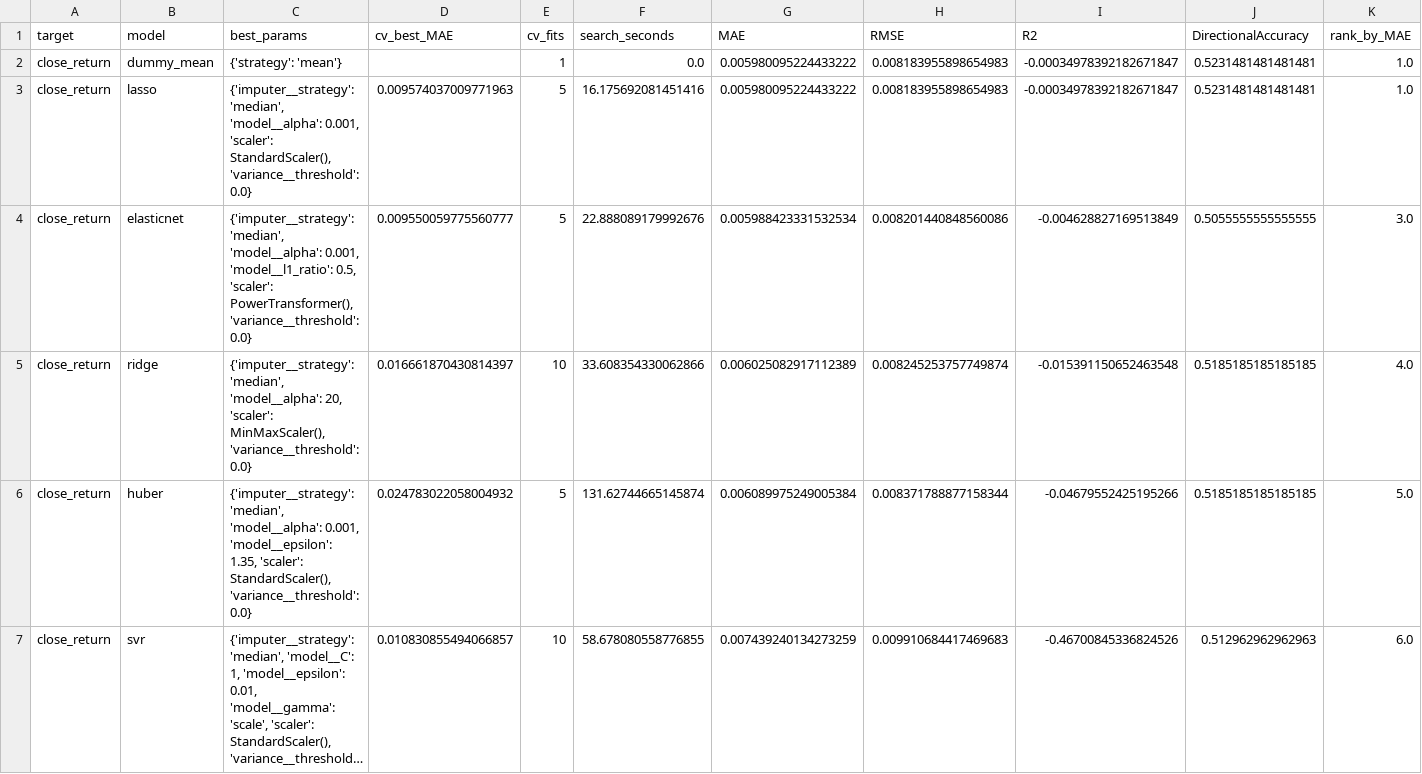
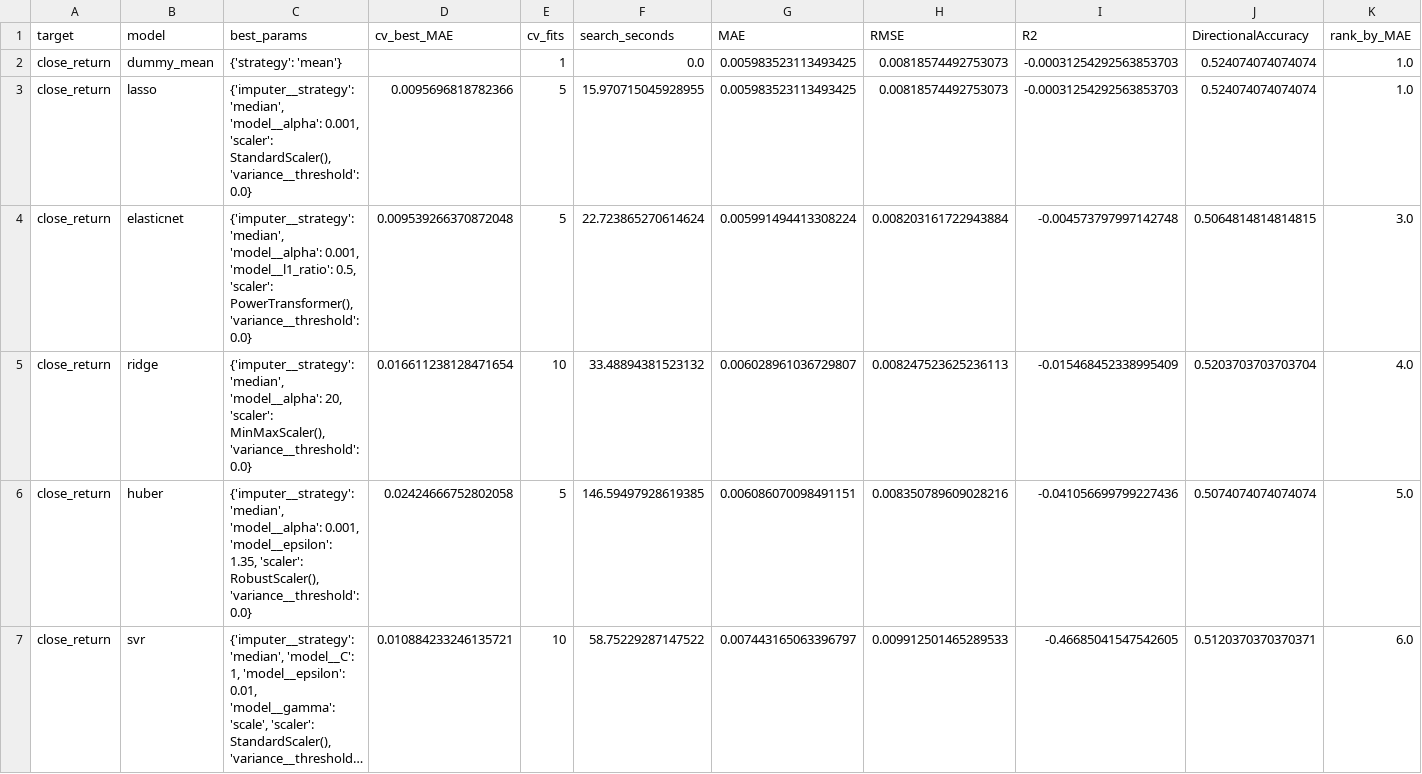
Before and after one commit to Harshithpatali/Sensex_Quant_Lab, a CSV file: artifacts/reports/leaderboard.csv, drawn as a sheet; only a part is shown; long unchanged cells end in …; the diff covers the shown part only; the diff names each change by its address in the sheet, - before the commit and + after, or states it on an @@ line.

```diff
--- a/artifacts/reports/leaderboard.csv
+++ b/artifacts/reports/leaderboard.csv
-G2:G3 (MAE): 0.005980095224433222
+G2:G3 (MAE): 0.005983523113493425
-H2:H3 (RMSE): 0.008183955898654983
+H2:H3 (RMSE): 0.00818574492753073
-I2:I3 (R2): -0.00034978392182671847
+I2:I3 (R2): -0.00031254292563853703
-J2:J3 (DirectionalAccuracy): 0.5231481481481481
+J2:J3 (DirectionalAccuracy): 0.524074074074074
-D3 (cv_best_MAE): 0.009574037009771963
+D3 (cv_best_MAE): 0.0095696818782366
-F3 (search_seconds): 16.175692081451416
+F3 (search_seconds): 15.970715045928955
-D4 (cv_best_MAE): 0.009550059775560777
+D4 (cv_best_MAE): 0.009539266370872048
-F4 (search_seconds): 22.888089179992676
+F4 (search_seconds): 22.723865270614624
-G4 (MAE): 0.005988423331532534
+G4 (MAE): 0.005991494413308224
-H4 (RMSE): 0.008201440848560086
+H4 (RMSE): 0.008203161722943884
-I4 (R2): -0.004628827169513849
+I4 (R2): -0.004573797997142748
-J4 (DirectionalAccuracy): 0.5055555555555555
+J4 (DirectionalAccuracy): 0.5064814814814815
-D5 (cv_best_MAE): 0.016661870430814397
+D5 (cv_best_MAE): 0.016611238128471654
-F5 (search_seconds): 33.608354330062866
+F5 (search_seconds): 33.48894381523132
-G5 (MAE): 0.006025082917112389
+G5 (MAE): 0.006028961036729807
-H5 (RMSE): 0.008245253757749874
+H5 (RMSE): 0.008247523625236113
-I5 (R2): -0.015391150652463548
+I5 (R2): -0.015468452338995409
-J5 (DirectionalAccuracy): 0.5185185185185185
+J5 (DirectionalAccuracy): 0.5203703703703704
-C6 (best_params): …1.35, 'scaler': StandardScaler(), 'variance__threshold': 0.0}
+C6 (best_params): …1.35, 'scaler': RobustScaler(), 'variance__threshold': 0.0}
-D6 (cv_best_MAE): 0.024783022058004932
+D6 (cv_best_MAE): 0.02424666752802058
-F6 (search_seconds): 131.62744665145874
+F6 (search_seconds): 146.59497928619385
-G6 (MAE): 0.006089975249005384
+G6 (MAE): 0.006086070098491151
-H6 (RMSE): 0.008371788877158344
+H6 (RMSE): 0.008350789609028216
-I6 (R2): -0.04679552425195266
+I6 (R2): -0.041056699799227436
-J6 (DirectionalAccuracy): 0.5185185185185185
+J6 (DirectionalAccuracy): 0.5074074074074074
-D7 (cv_best_MAE): 0.010830855494066857
+D7 (cv_best_MAE): 0.010884233246135721
-F7 (search_seconds): 58.678080558776855
+F7 (search_seconds): 58.75229287147522
-G7 (MAE): 0.007439240134273259
+G7 (MAE): 0.007443165063396797
-H7 (RMSE): 0.009910684417469683
+H7 (RMSE): 0.009912501465289533
-I7 (R2): -0.46700845336824526
+I7 (R2): -0.46685041547542605
-J7 (DirectionalAccuracy): 0.512962962962963
+J7 (DirectionalAccuracy): 0.5120370370370371
```
Also changed, not shown: 31 edited cells elsewhere in this file, artifacts/reports/history.csv, data/raw/sensex_raw.csv, 3 other files.
